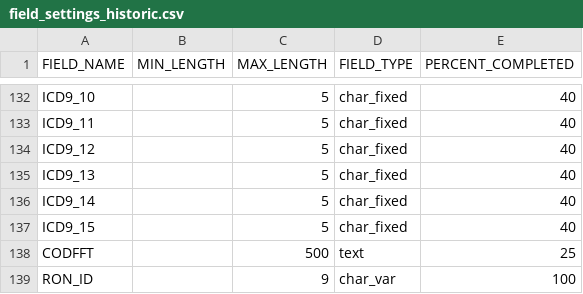
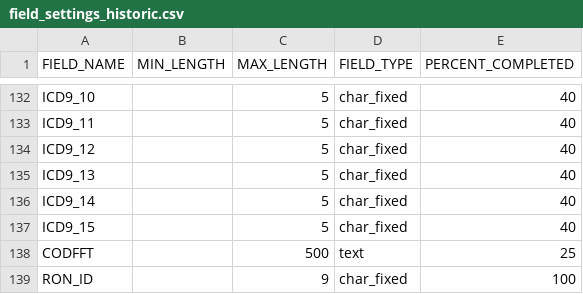
Before and after one commit to paul-mccoy/test-data-generator, a CSV file: field_settings_historic.csv, drawn as a sheet; only a part is shown, gaps mark what is left out.

```diff
--- a/field_settings_historic.csv
+++ b/field_settings_historic.csv
@@ -138,2 +138,2 @@ ICD9_15,,5,char_fixed,40
 CODFFT,,500,text,25
-RON_ID,,9,char_var,100
+RON_ID,,9,char_fixed,100
```
Also changed, not shown: field_settings_current_flow.csv, 2 other files.
